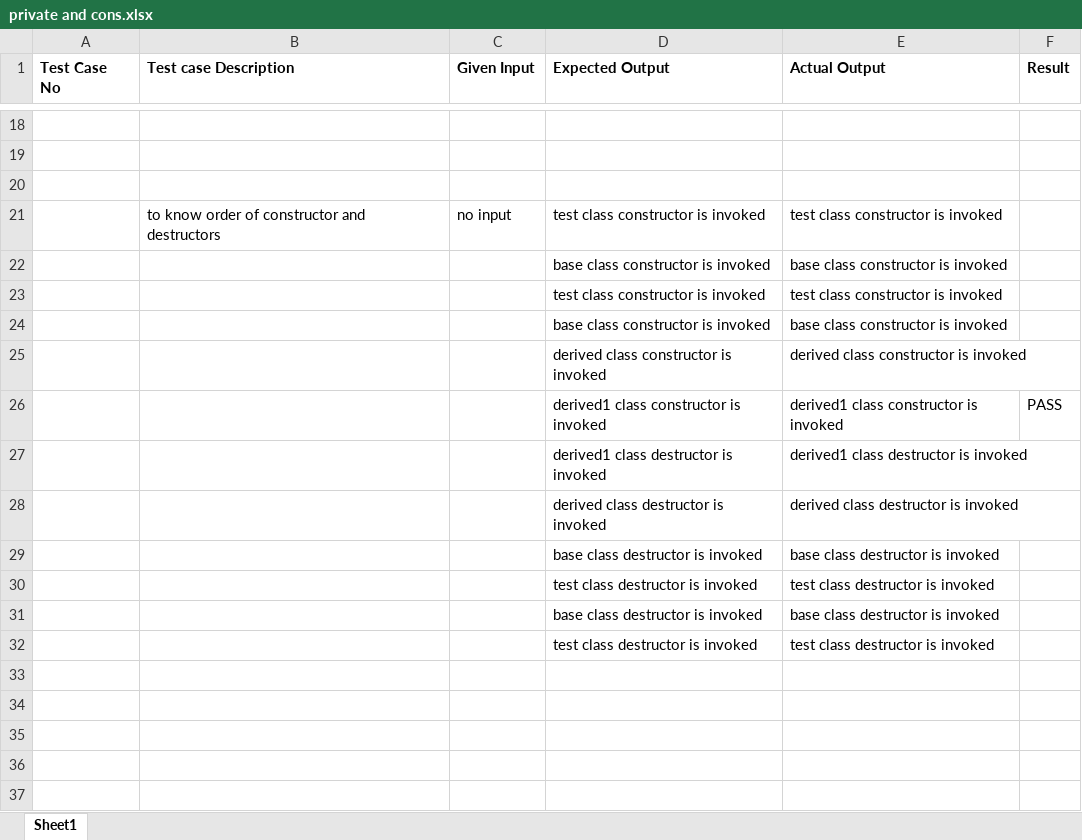
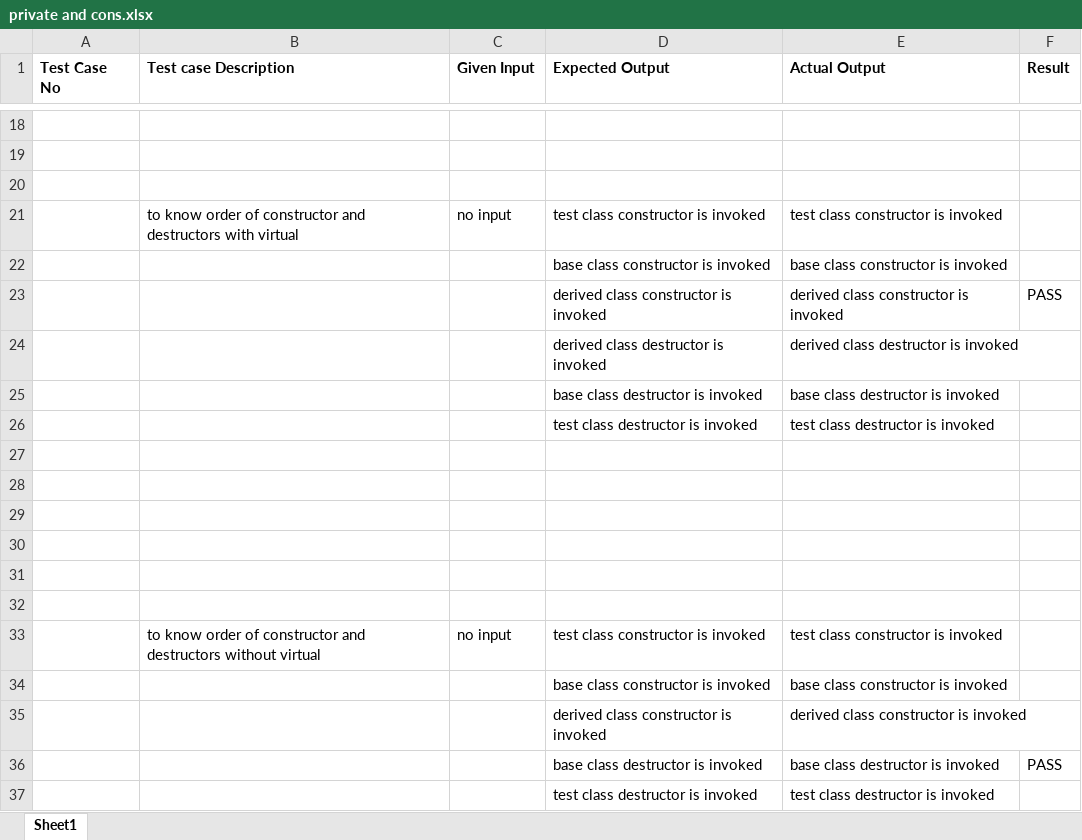
Before and after one commit to prasunaarumalla15/Arumalla-Gnana-Lakshmi-Prasuna, an Excel workbook: case 5/private and cons.xlsx, sheet Sheet1, drawn as a sheet; only a part is shown, gaps mark what is left out; values as stored, in another font and other column widths than the file's, no borders; removed rows and columns are numbered as before the commit, all else as after; the diff names each change by its address in the sheet, - before the commit and + after, or states it on an @@ line.

Commit message:
Add files via upload

```diff
--- a/case 5/private and cons.xlsx (sheet Sheet1)
+++ b/case 5/private and cons.xlsx (sheet Sheet1)
-B21 (Test case Description): …and destructors
+B21 (Test case Description): …and destructors with virtual
-row 23:  |  |  | test class constructor is invoked | test class constructor is invoked
-D23 (Expected Output): derived1 class constructor is invoked
+D23 (Expected Output): derived class constructor is invoked
-E23 (Actual Output): derived1 class constructor is invoked
+E23 (Actual Output): derived class constructor is invoked
-row 27:  |  |  | derived1 class destructor is invoked | derived1 class destructor is invoked
+row 27: (empty)
+row 28: (empty)
+row 29: (empty)
+row 30: (empty)
+row 31: (empty)
+row 32: (empty)
+row 33:  | to know order of constructor and destructors without virtual | no input | test class constructor is invoked | test class constructor is invoked
@@ row 24 moved to row 34: base class constructor is invoked @@
@@ row 25 moved to row 35: derived class constructor is invoked @@
-F36 (Result): (empty)
+F36 (Result): PASS
```
